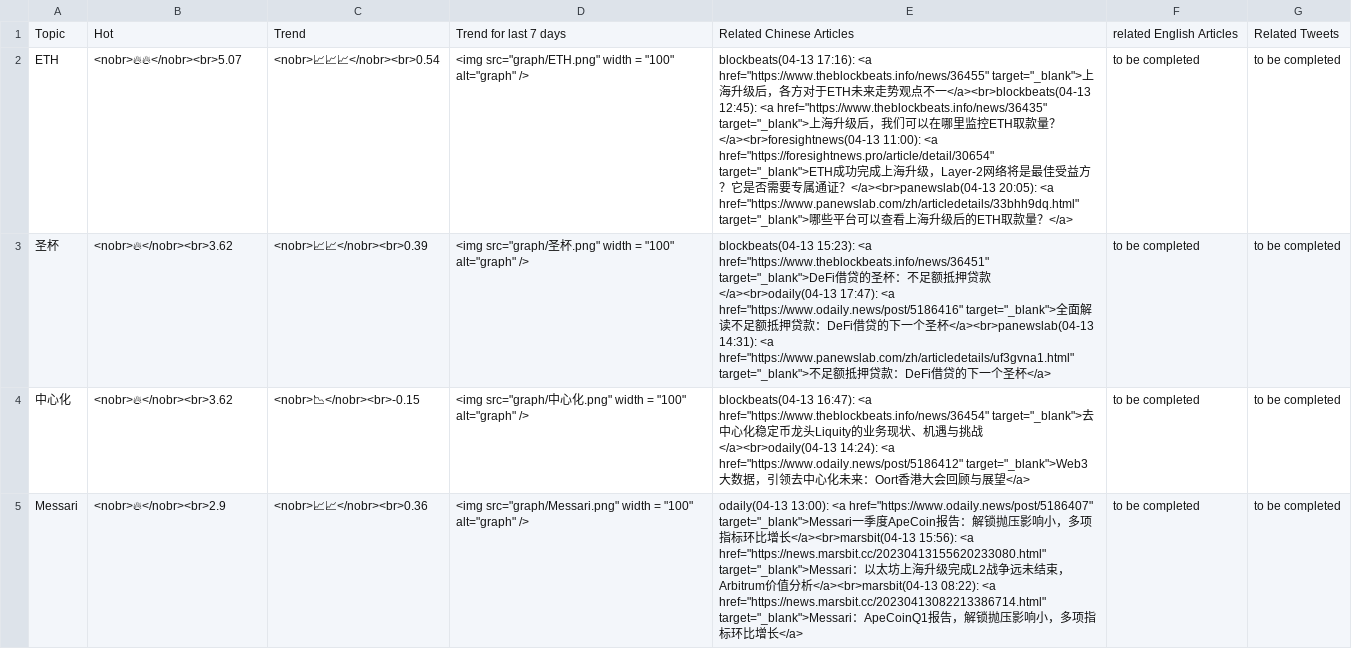
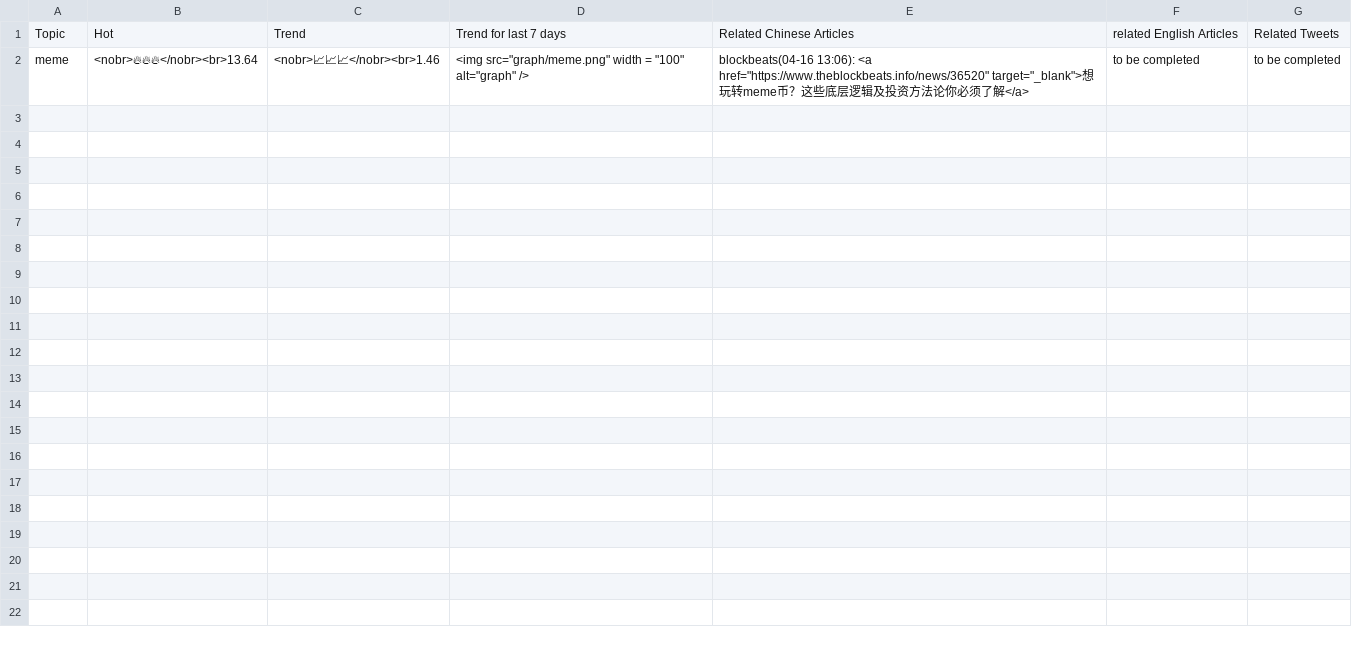
Before and after one commit to zhangyue325/web3_trending_topics, a CSV file: statics/data.csv, drawn as a sheet; only a part is shown; removed rows and columns are numbered as before the commit, all else as after; the diff covers the shown part only; the diff names each change by its address in the sheet, - before the commit and + after, or states it on an @@ line.

```diff
--- a/statics/data.csv
+++ b/statics/data.csv
-row 2: ETH | <nobr>🔥🔥</nobr><br>5.07 | <nobr>📈📈📈</nobr><br>0.54 | <img src="graph/ETH.png" width = "100" alt="graph" /> | blockbeats(04-13 17:16): <a href="https://www.theblockbeats.info/news/36455" target="_blank">上海升级后，各方对于ETH未来走势观点不一</a><br>blockbeats(04-13 12:45): <a href="https://www.theblockbeats.info/news/36435" target="_blank">上海升级后，我们可以在哪里监控ETH取款量？</a><br>foresightnews(04-13 11:00): <a href="https://foresightnews.pro/article/detail/30654" target="_blank">ETH成功完成上海升级，Layer-2网络将是最佳受益方？它是否需要专属通证？</a><br>panewslab(04-13 20:05): <a href="https://www.panewslab.com/zh/articledetails/33bhh9dq.html" target="_blank">哪些平台可以查看上海升级后的ETH取款量？</a> | to be completed | to be completed
-A2: 圣杯
+A2: meme
-B2: <nobr>🔥</nobr><br>3.62
+B2: <nobr>🔥🔥🔥</nobr><br>13.64
-C2: <nobr>📈📈</nobr><br>0.39
+C2: <nobr>📈📈📈</nobr><br>1.46
-D2: <img src="graph/圣杯.png" width =…
+D2: <img src="graph/meme.png" width =…
-E2: blockbeats(04-13 15:23): <a href="https://www.theblockbeats.info/news/36451" target="_blank">DeFi借贷的圣杯：不足额抵押贷款</a><br>odaily(04-13 17:47): <a href="https://www.odaily.news/post/5186416" target="_blank">全面解读不足额抵押贷款：DeFi借贷的下一个圣杯</a><br>panewslab(04-13 14:31): <a href="https://www.panewslab.com/zh/articledetails/uf3gvna1.html" target="_blank">不足额抵押贷款：DeFi借贷的下一个圣杯</a>
+E2: blockbeats(04-16 13:06): <a href="https://www.theblockbeats.info/news/36520" target="_blank">想玩转meme币？这些底层逻辑及投资方法论你必须了解</a>
-row 4: 中心化 | <nobr>🔥</nobr><br>3.62 | <nobr>📉</nobr><br>-0.15 | <img src="graph/中心化.png" width = "100" alt="graph" /> | blockbeats(04-13 16:47): <a href="https://www.theblockbeats.info/news/36454" target="_blank">去中心化稳定币龙头Liquity的业务现状、机遇与挑战</a><br>odaily(04-13 14:24): <a href="https://www.odaily.news/post/5186412" target="_blank">Web3大数据，引领去中心化未来：Oort香港大会回顾与展望</a> | to be completed | to be completed
-row 5: Messari | <nobr>🔥</nobr><br>2.9 | <nobr>📈📈</nobr><br>0.36 | <img src="graph/Messari.png" width = "100" alt="graph" /> | odaily(04-13 13:00): <a href="https://www.odaily.news/post/5186407" target="_blank">Messari一季度ApeCoin报告：解锁抛压影响小，多项指标环比增长</a><br>marsbit(04-13 15:56): <a href="https://news.marsbit.cc/20230413155620233080.html" target="_blank">Messari：以太坊上海升级完成L2战争远未结束，Arbitrum价值分析</a><br>marsbit(04-13 08:22): <a href="https://news.marsbit.cc/20230413082213386714.html" target="_blank">Messari：ApeCoinQ1报告，解锁抛压影响小，多项指标环比增长</a> | to be completed | to be completed
```
Also changed, not shown: 3 removed rows elsewhere in this file, websites_url_id.csv, 27 other files.
